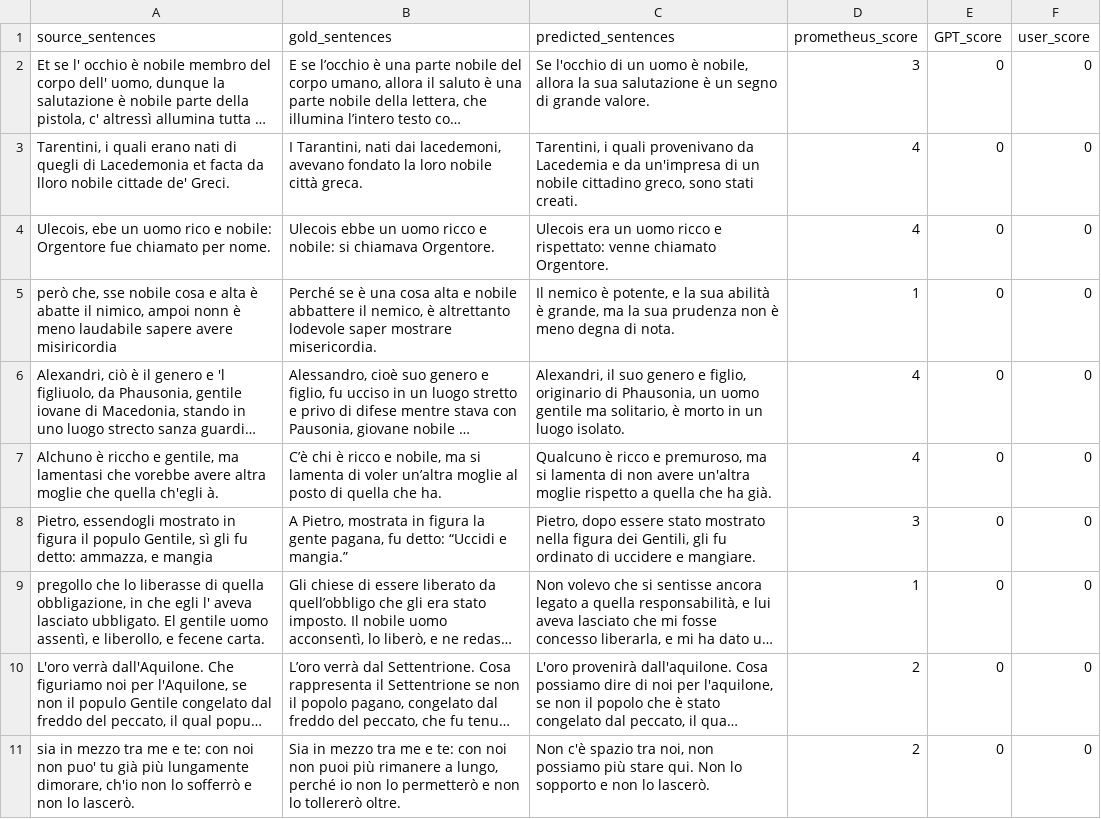
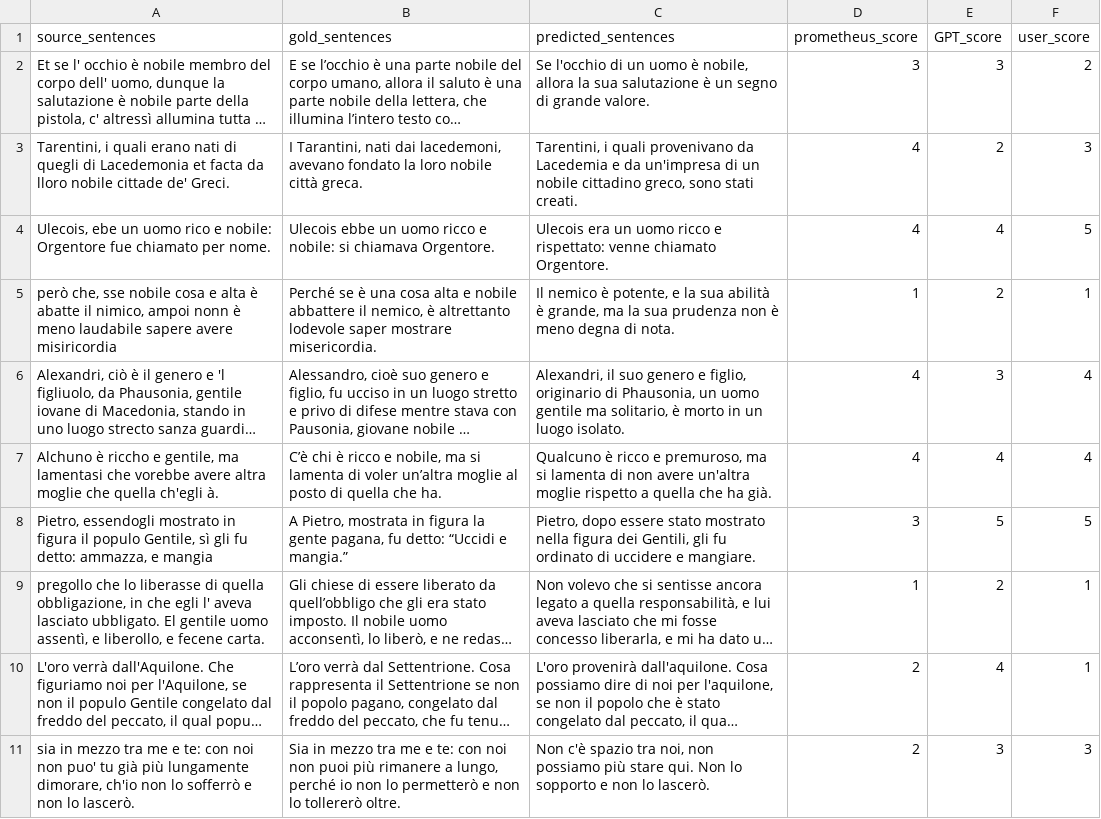
Before and after one commit to PulsiP/HW2_MNLP_NonModernIt2ModernIt, a CSV file: model_translation_result/gemma_3_1b_with_rules_res.csv, drawn as a sheet; long unchanged cells end in …; the diff names each change by its address in the sheet, - before the commit and + after, or states it on an @@ line.

```diff
--- a/model_translation_result/gemma_3_1b_with_rules_res.csv
+++ b/model_translation_result/gemma_3_1b_with_rules_res.csv
-E2 (GPT_score): 0
+E2 (GPT_score): 3
-F2 (user_score): 0
+F2 (user_score): 2
-E3 (GPT_score): 0
+E3 (GPT_score): 2
-F3 (user_score): 0
+F3 (user_score): 3
-E4 (GPT_score): 0
+E4 (GPT_score): 4
-F4 (user_score): 0
+F4 (user_score): 5
-E5 (GPT_score): 0
+E5 (GPT_score): 2
-F5 (user_score): 0
+F5 (user_score): 1
-E6 (GPT_score): 0
+E6 (GPT_score): 3
-F6:F7 (user_score): 0
+F6:F7 (user_score): 4
-E7 (GPT_score): 0
+E7 (GPT_score): 4
-E8 (GPT_score): 0
+E8 (GPT_score): 5
-F8 (user_score): 0
+F8 (user_score): 5
-E9 (GPT_score): 0
+E9 (GPT_score): 2
-F9:F10 (user_score): 0
+F9:F10 (user_score): 1
-E10 (GPT_score): 0
+E10 (GPT_score): 4
-E11 (GPT_score): 0
+E11 (GPT_score): 3
-F11 (user_score): 0
+F11 (user_score): 3
```
Also changed, not shown: model_translation_result/Llama8b_res.csv, model_translation_result/flan_t5_XL_res.csv, 1 other file.
